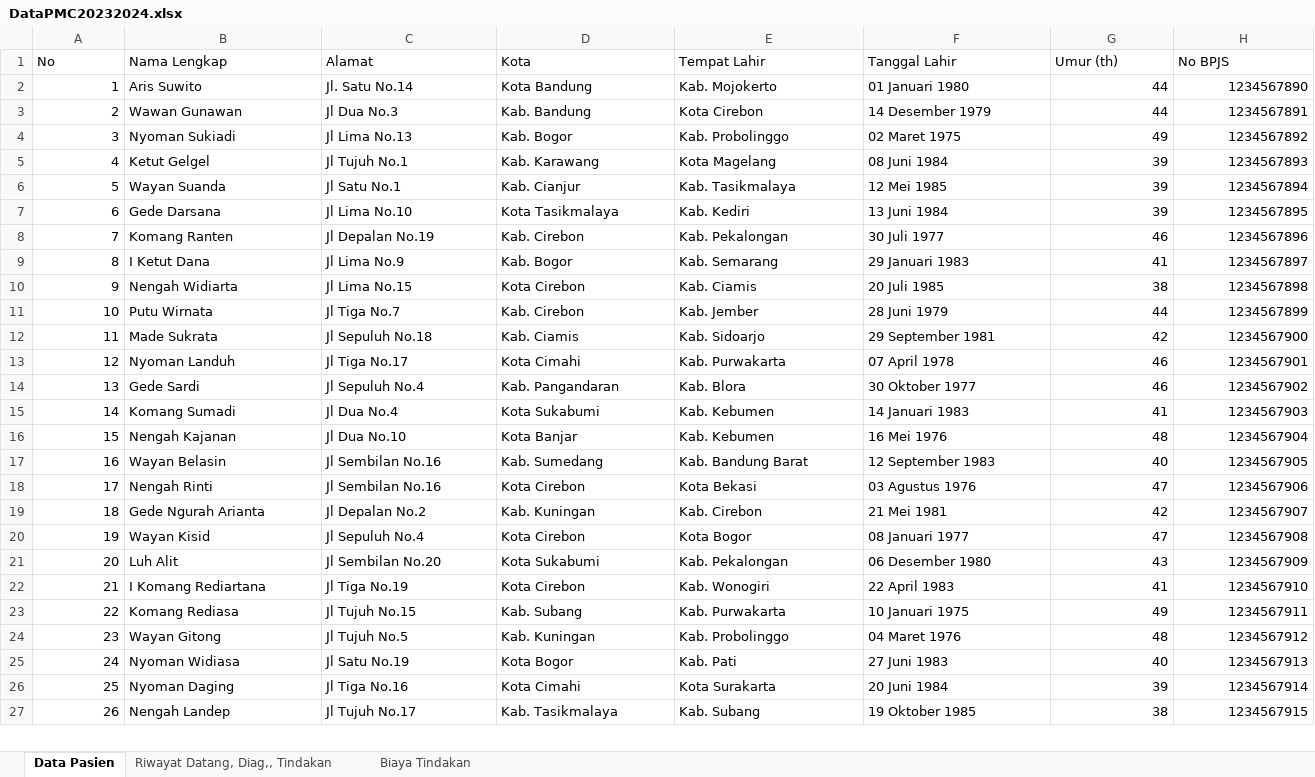
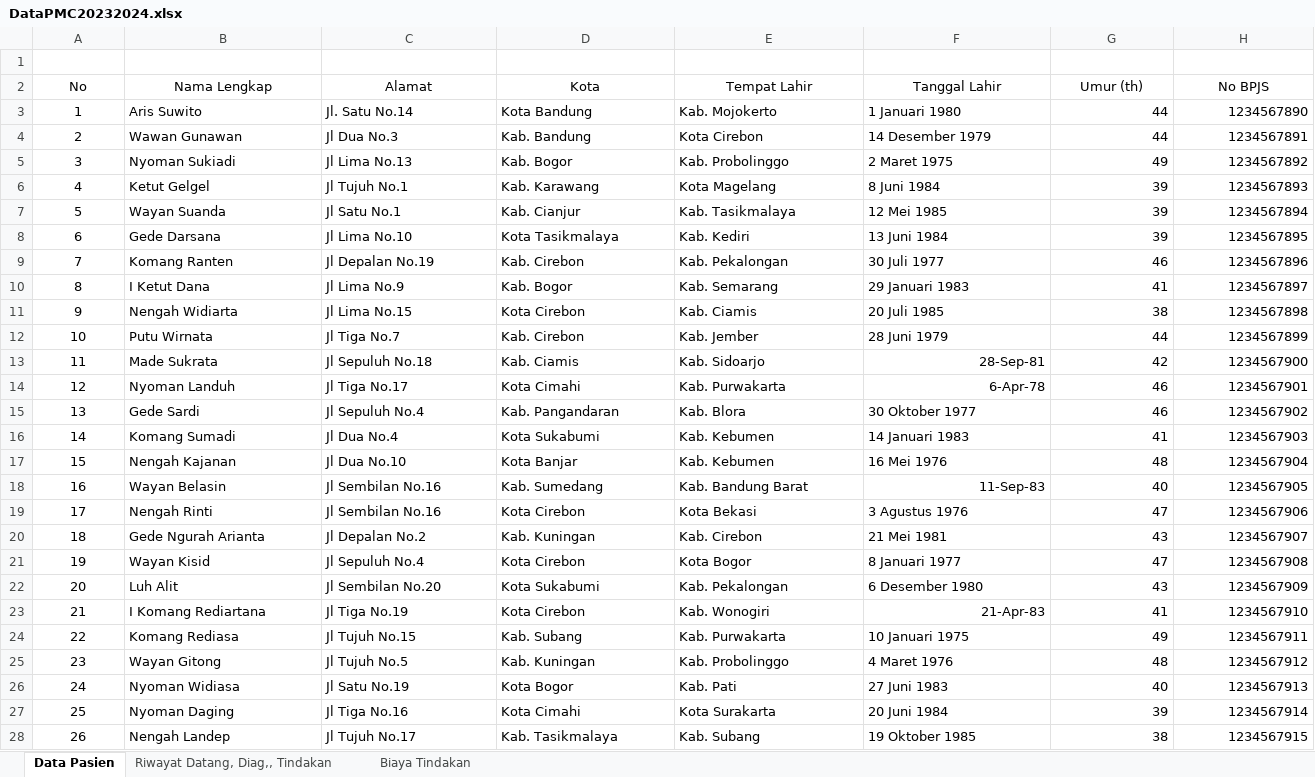
Before and after one commit to farhan-sw/EL2008-TUBES-KELAS-PMC, an Excel workbook: data/DataPMC20232024.xlsx, sheet Data Pasien, drawn as a sheet; only a part is shown; values as stored, in another font and other column widths than the file's, no borders; addresses are those after the commit; rows hold the shown columns only; the diff covers the shown part only; the diff names each change by its address in the sheet, - before the commit and + after, or states it on an @@ line.

```diff
--- a/data/DataPMC20232024.xlsx (sheet Data Pasien)
+++ b/data/DataPMC20232024.xlsx (sheet Data Pasien)
+row 1: (empty)
-A2:H2 alignment: left
+A2:H2 alignment: center
-A3:A28 alignment: right
+A3:A28 alignment: center
-F3 (Tanggal Lahir): 01 Januari 1980
+F3 (Tanggal Lahir): 1 Januari 1980
-F5 (Tanggal Lahir): 02 Maret 1975
+F5 (Tanggal Lahir): 2 Maret 1975
-F6 (Tanggal Lahir): 08 Juni 1984
+F6 (Tanggal Lahir): 8 Juni 1984
-F13 (Tanggal Lahir): 29 September 1981
+F13 (Tanggal Lahir): 28-Sep-81
-F14 (Tanggal Lahir): 07 April 1978
+F14 (Tanggal Lahir): 6-Apr-78
-F18 (Tanggal Lahir): 12 September 1983
+F18 (Tanggal Lahir): 11-Sep-83
-F19 (Tanggal Lahir): 03 Agustus 1976
+F19 (Tanggal Lahir): 3 Agustus 1976
-G20 (Umur (th)): 42
+G20 (Umur (th)): 43
-F21 (Tanggal Lahir): 08 Januari 1977
+F21 (Tanggal Lahir): 8 Januari 1977
-F22 (Tanggal Lahir): 06 Desember 1980
+F22 (Tanggal Lahir): 6 Desember 1980
-F23 (Tanggal Lahir): 22 April 1983
+F23 (Tanggal Lahir): 21-Apr-83
-F25 (Tanggal Lahir): 04 Maret 1976
+F25 (Tanggal Lahir): 4 Maret 1976
```
Also changed, not shown: 14 edited cells and cell formats elsewhere in this sheet, sheet Riwayat Datang, Diag,, Tindakan, sheet Biaya Tindakan, 1 other file.
